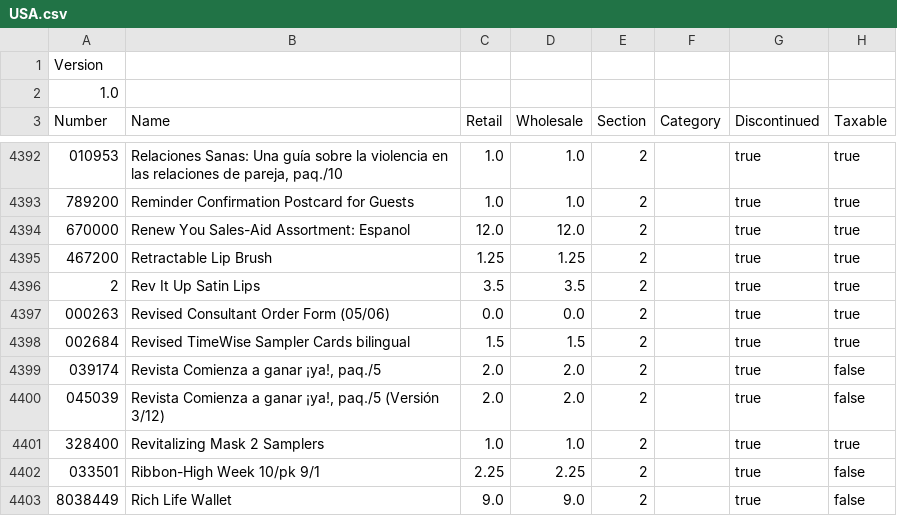
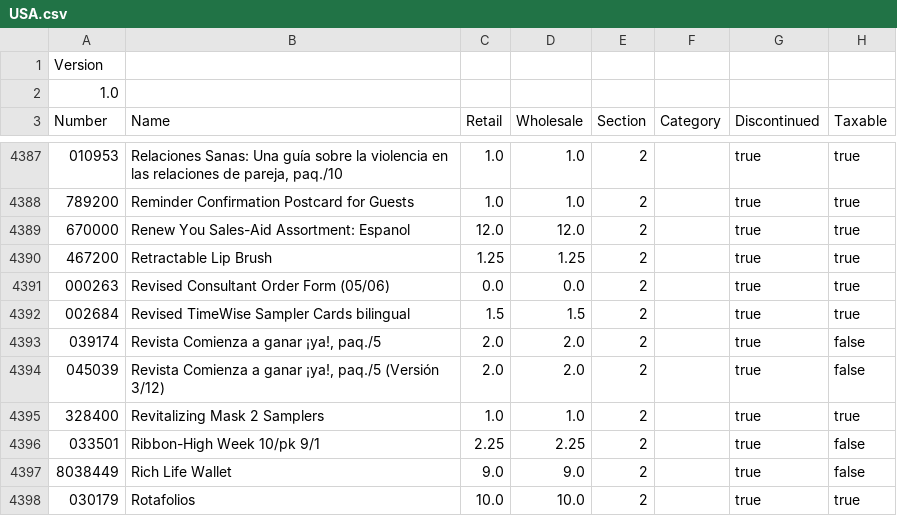
Before and after one commit to AtHomesoft/MyStrive-ProductCatalogs, a CSV file: catalogs/Mary_Kay/USA.csv, drawn as a sheet; only a part is shown, gaps mark what is left out; the shorter side is filled out with more unchanged rows; the diff covers the shown part only.

```diff
--- a/catalogs/Mary_Kay/USA.csv
+++ b/catalogs/Mary_Kay/USA.csv
@@ -4395,3 +4390,2 @@ Number,Name,Retail,Wholesale,Section,Category,Discontinued,Taxable
 467200,Retractable Lip Brush,1.25,1.25,2,,true,true
-2,Rev It Up Satin Lips,3.5,3.5,2,,true,true
 000263,Revised Consultant Order Form (05/06),0.0,0.0,2,,true,true
```
Also changed, not shown: 5 removed rows elsewhere in this file.
